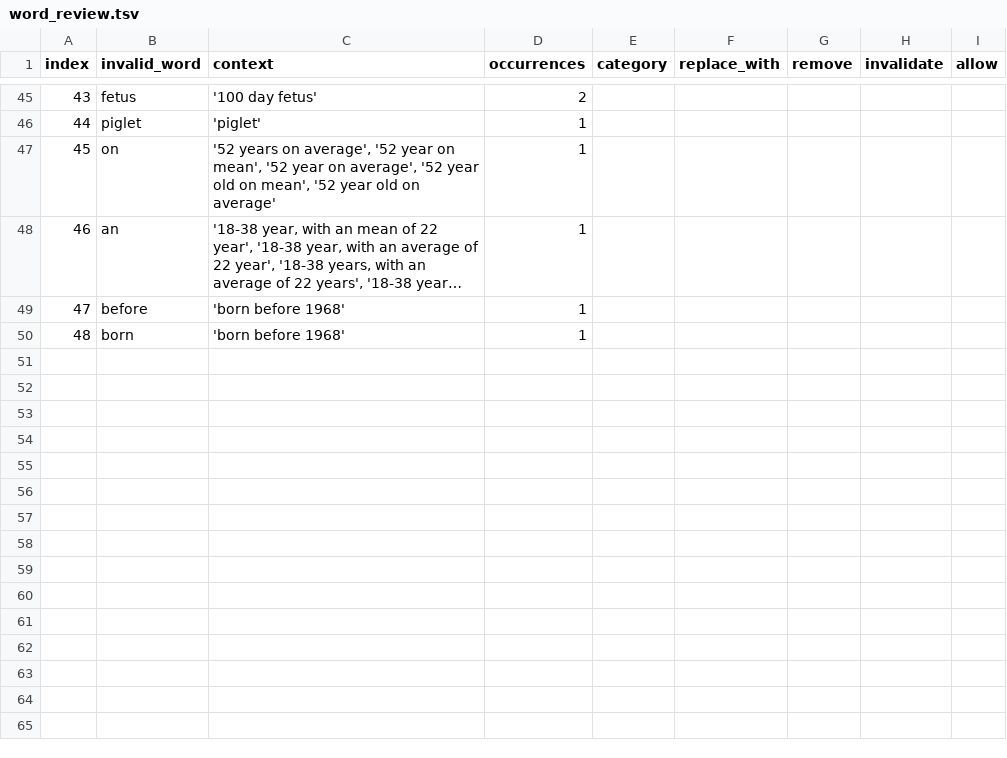
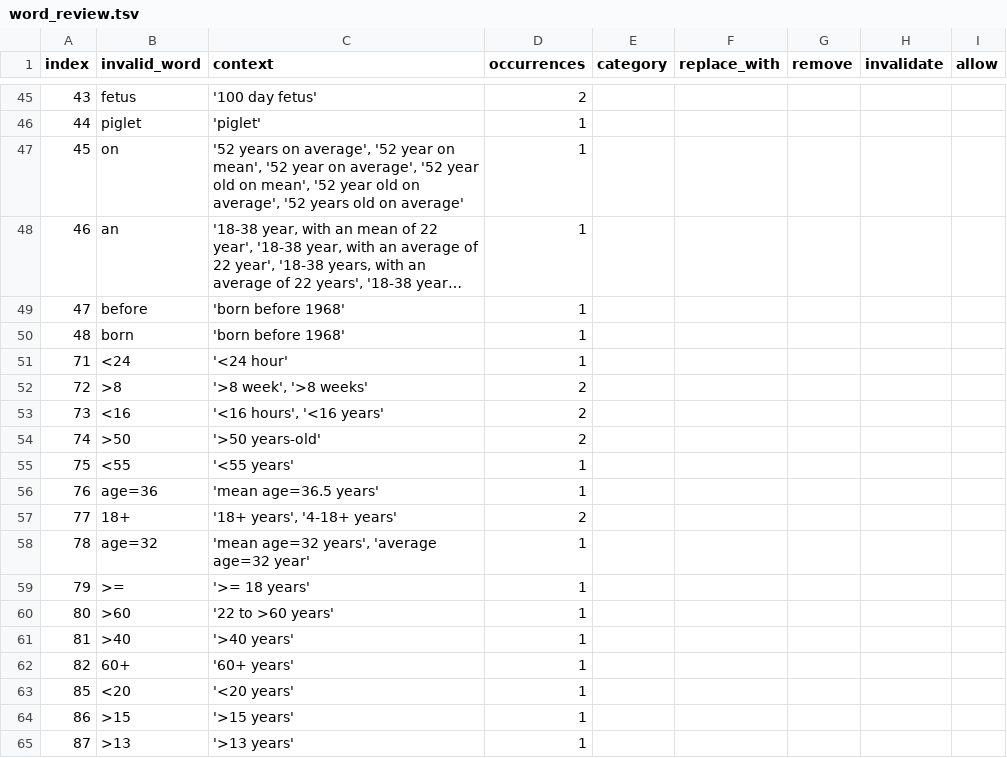
Before and after one commit to sebastianduesing/adp, a TSV file: new/age/output_files/word_review.tsv, drawn as a sheet; only a part is shown, gaps mark what is left out; long unchanged cells end in …; the diff covers the shown part only; the diff names each change by its address in the sheet, - before the commit and + after, or states it on an @@ line.

```diff
--- a/new/age/output_files/word_review.tsv
+++ b/new/age/output_files/word_review.tsv
-C47 (context): …old on average'
+C47 (context): …old on average', '52 years old on average'
+row 51: 71 | <24 | '<24 hour' | 1
+row 52: 72 | >8 | '>8 week', '>8 weeks' | 2
+row 53: 73 | <16 | '<16 hours', '<16 years' | 2
+row 54: 74 | >50 | '>50 years-old' | 2
+row 55: 75 | <55 | '<55 years' | 1
+row 56: 76 | age=36 | 'mean age=36.5 years' | 1
+row 57: 77 | 18+ | '18+ years', '4-18+ years' | 2
+row 58: 78 | age=32 | 'mean age=32 years', 'average age=32 year' | 1
+row 59: 79 | >= | '>= 18 years' | 1
+row 60: 80 | >60 | '22 to >60 years' | 1
+row 61: 81 | >40 | '>40 years' | 1
+row 62: 82 | 60+ | '60+ years' | 1
+row 63: 85 | <20 | '<20 years' | 1
+row 64: 86 | >15 | '>15 years' | 1
+row 65: 87 | >13 | '>13 years' | 1
```
Also changed, not shown: 20 added rows and 2 edited cells elsewhere in this file, new/age/output_files/w_norm_age.tsv, new/age/output_files/word_reference.tsv, 1 other file.
